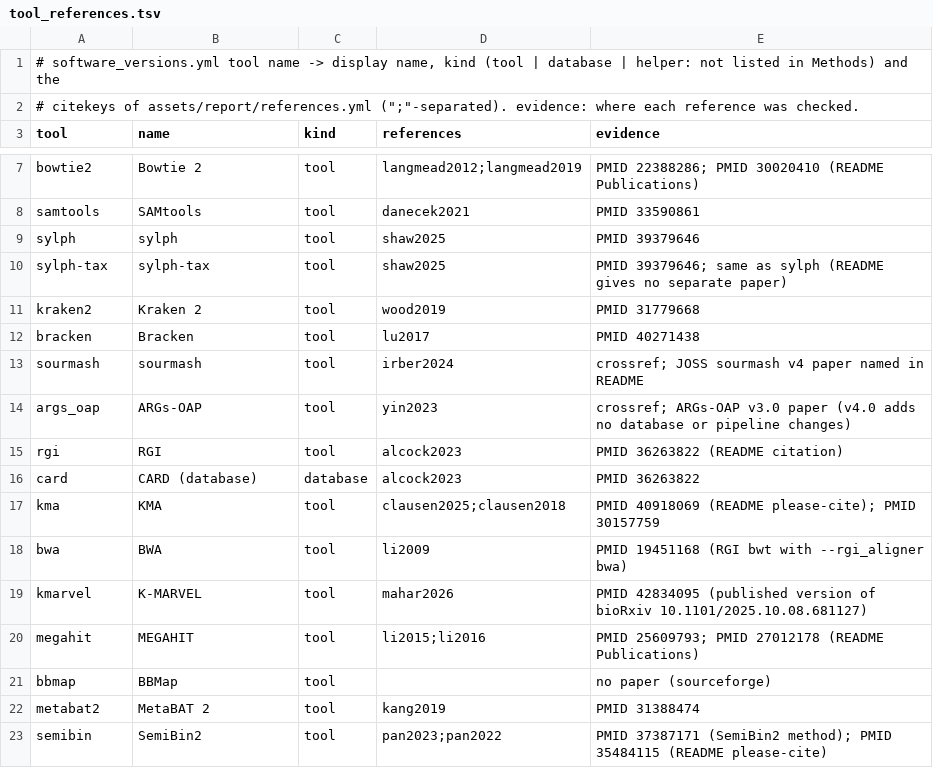
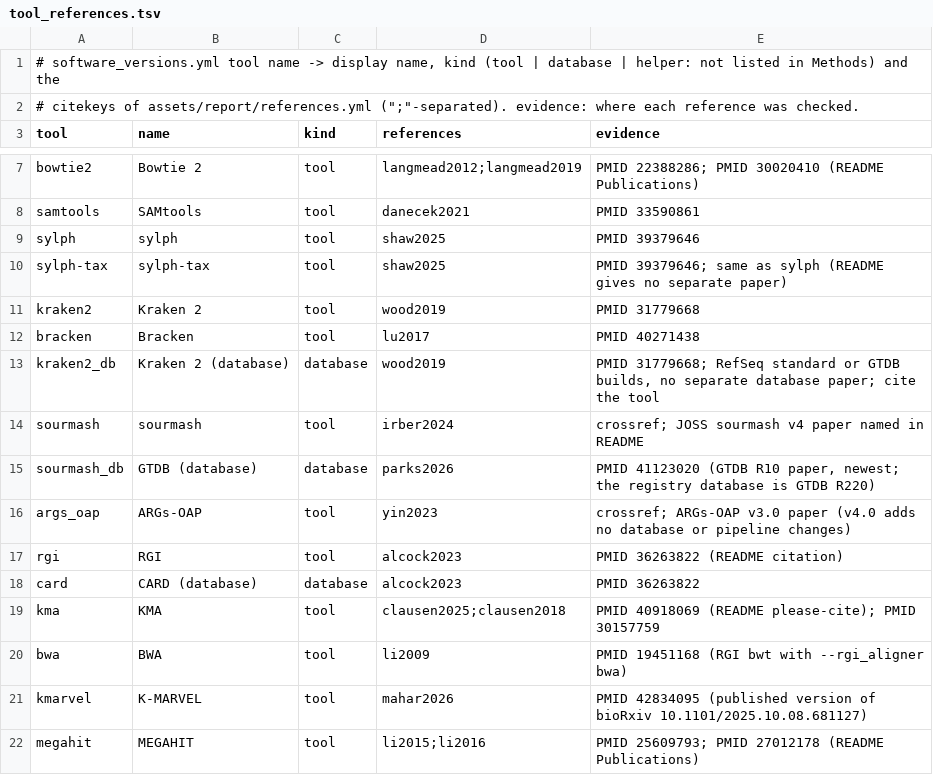
Before and after one commit to gene2dis/BugBuster, a TSV file: assets/report/tool_references.tsv, drawn as a sheet; only a part is shown, gaps mark what is left out; the shorter side is filled out with more unchanged rows.

Commit message:
chore(modules): module and config conventions from the 2026-11-20 review
- ubuntu:24.04 pinned by digest (2026-10-02 build; bash 5.2.21, gzip 1.12,
  the same in the depot sif the singularity branches use) (R2-06).
- Stubs: the seven empty versions.yml files write the real keys; CHECKM2_BATCH
  reports only the staged binners with CheckM2's 12 columns; GTDB_TK_BATCH's
  ar53 has the summary header; BBNORM names singletons as the script does;
  BBMAP writes stats.sh text; bash version strings as the image reports them
  (R2-07, R4-13).
- Kraken2, sourmash, CheckM2 and GTDB-Tk database releases reach
  software_versions.yml as PREPARE_DATABASES tuples, with tool reference rows;
  test_tool_references.sh reads subworkflow tuples (R2-08).
- PHYLOSEQ_CONVERTER's unread ext.validate removed (R2-09).
- Unused labels process_long, error_ignore, error_retry removed; stale label
  comments and repeated label settings fixed (R2-10).
- nf-core fastp, Pyrodigal and Bakta imported as NFCORE_FASTP(_SINGLETON),
  NFCORE_PYRODIGAL, NFCORE_BAKTA_BAKTA; the summary catalog accepts both names
  (R2-11, R8-20).
- ext.args hook in SemiBin2, COMEBin, GTDB-Tk, CheckM2, MMseqs2 clustering,
  jgi depth, BlobTools and rgi load; unset by default (R2-14).

Roadmap Phase 22, RV17.

```diff
--- a/assets/report/tool_references.tsv
+++ b/assets/report/tool_references.tsv
@@ -12,3 +12,5 @@ kraken2	Kraken 2	tool	wood2019	PMID 31779668
 bracken	Bracken	tool	lu2017	PMID 40271438
+kraken2_db	Kraken 2 (database)	database	wood2019	PMID 31779668; RefSeq standard or GTDB builds, no separate database paper; cite the tool
 sourmash	sourmash	tool	irber2024	crossref; JOSS sourmash v4 paper named in README
+sourmash_db	GTDB (database)	database	parks2026	PMID 41123020 (GTDB R10 paper, newest; the registry database is GTDB R220)
 args_oap	ARGs-OAP	tool	yin2023	crossref; ARGs-OAP v3.0 paper (v4.0 adds no database or pipeline changes)
```
Also changed, not shown: 36 other files.
